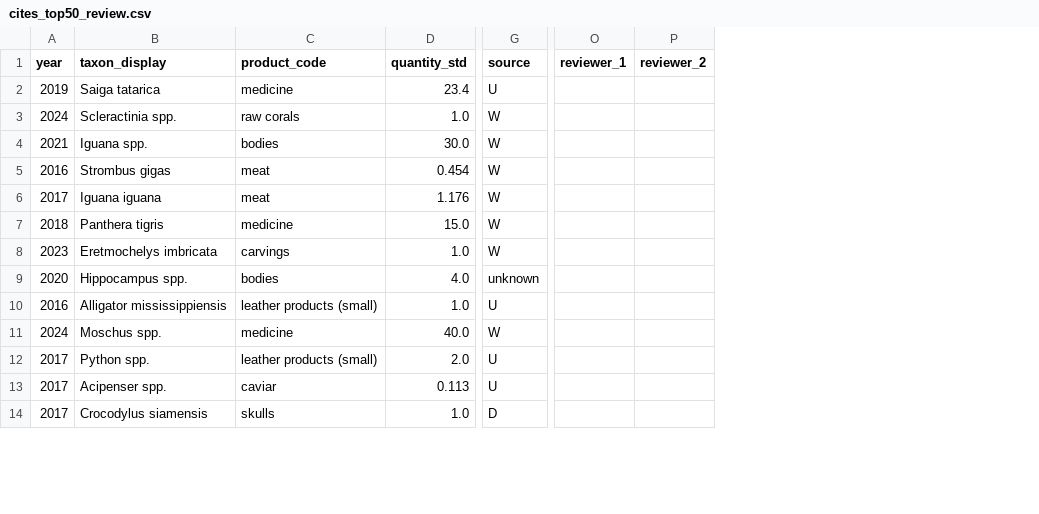
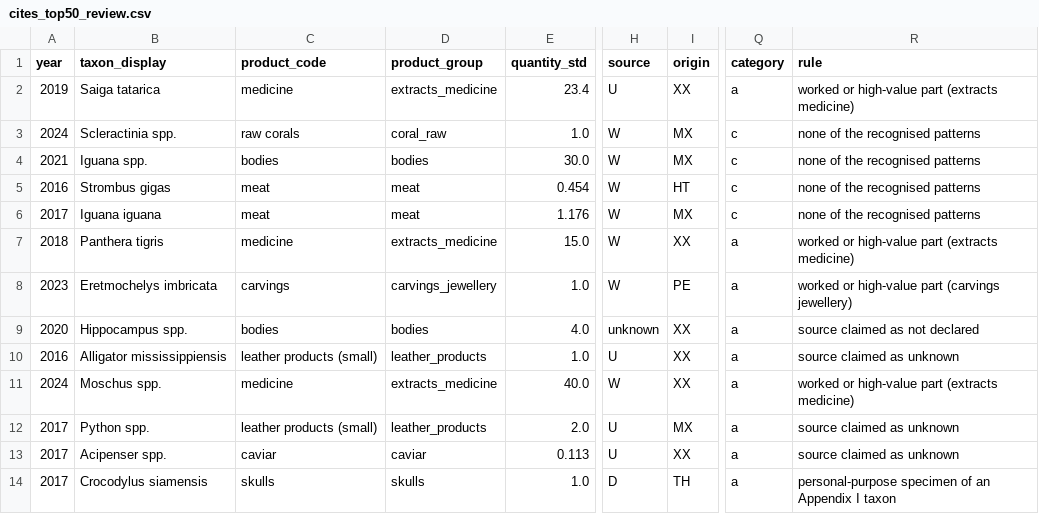
Before and after one commit to datakeep64/PRS-PM-Group-37-WildGuard, a CSV file: SYSTEM CODE/outputs/cites_top50_review.csv, drawn as a sheet; only a part is shown, gaps mark what is left out; removed rows and columns are numbered as before the commit, all else as after; the diff names each change by its address in the sheet, - before the commit and + after, or states it on an @@ line.

```diff
--- a/SYSTEM CODE/outputs/cites_top50_review.csv
+++ b/SYSTEM CODE/outputs/cites_top50_review.csv
+column D (product_group), rows 2-14: extracts_medicine | coral_raw | bodies | meat | meat | extracts_medicine | carvings_jewellery | bodies | leather_products | extracts_medicine | leather_products | caviar | skulls
+column I (origin), rows 2-14: XX | MX | MX | HT | MX | XX | PE | XX | XX | XX | MX | XX | TH
-column O (reviewer_1), empty
-column P (reviewer_2), empty
+column Q (category), rows 2-14: a | c | c | c | c | a | a | a | a | a | a | a | a
+column R (rule), rows 2-14: worked or high-value part (extracts medicine) | none of the recognised patterns | none of the recognised patterns | none of the recognised patterns | none of the recognised patterns | worked or high-value part (extracts medicine) | worked or high-value part (carvings jewellery) | source claimed as not declared | source claimed as unknown | worked or high-value part (extracts medicine) | source claimed as unknown | source claimed as unknown | personal-purpose specimen of an Appendix I taxon
```
Also changed, not shown: 3 other files.
